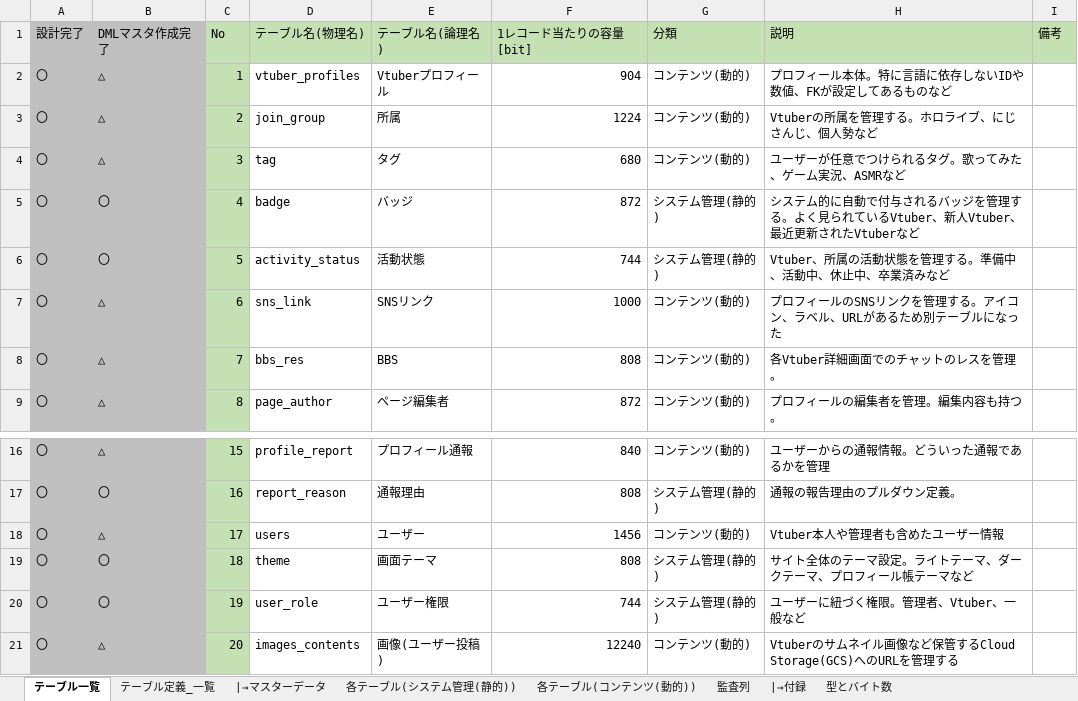
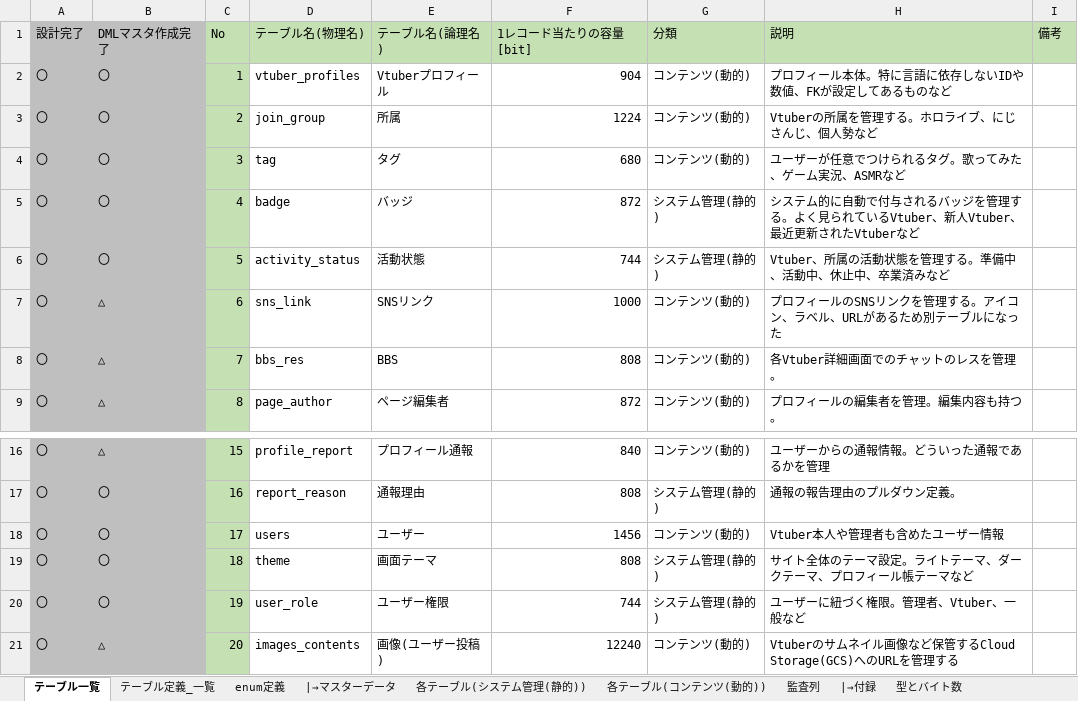
Before and after one commit to Soranoana/VtuberMeikan, an Excel workbook: .design/DB/DB設計.xlsx, sheet テーブル一覧, drawn as a sheet; only a part is shown, gaps mark what is left out; values as stored, in another font and other column widths than the file's, no borders; the diff names each change by its address in the sheet, - before the commit and + after, or states it on an @@ line.

```diff
--- a/.design/DB/DB設計.xlsx (sheet テーブル一覧)
+++ b/.design/DB/DB設計.xlsx (sheet テーブル一覧)
+sheet tab: enum定義
-B2:B4 (DMLマスタ作成完了): △
+B2:B4 (DMLマスタ作成完了): 〇
-B18 (DMLマスタ作成完了): △
+B18 (DMLマスタ作成完了): 〇
```
Also changed, not shown: sheet 各テーブル(コンテンツ(動的)), sheet テーブル定義_一覧, sheet 各テーブル(システム管理(静的)), sheet 監査列, formulas that keep their value, hidden cells, charts or pictures.
